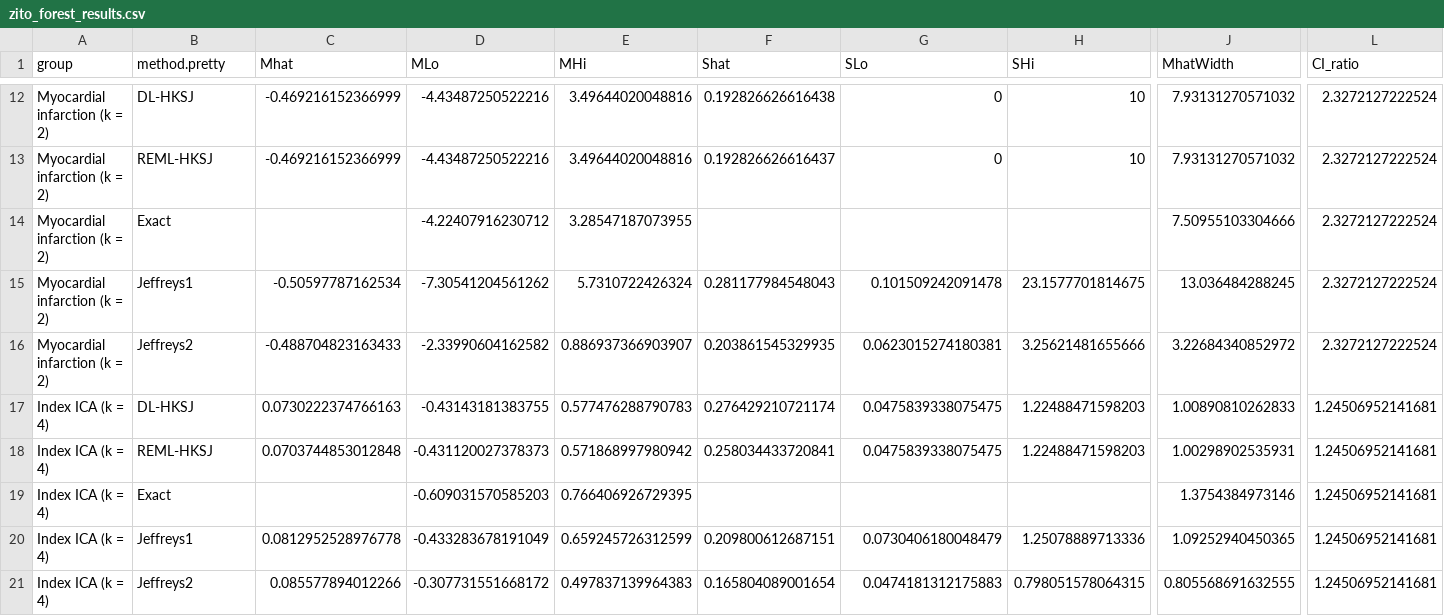
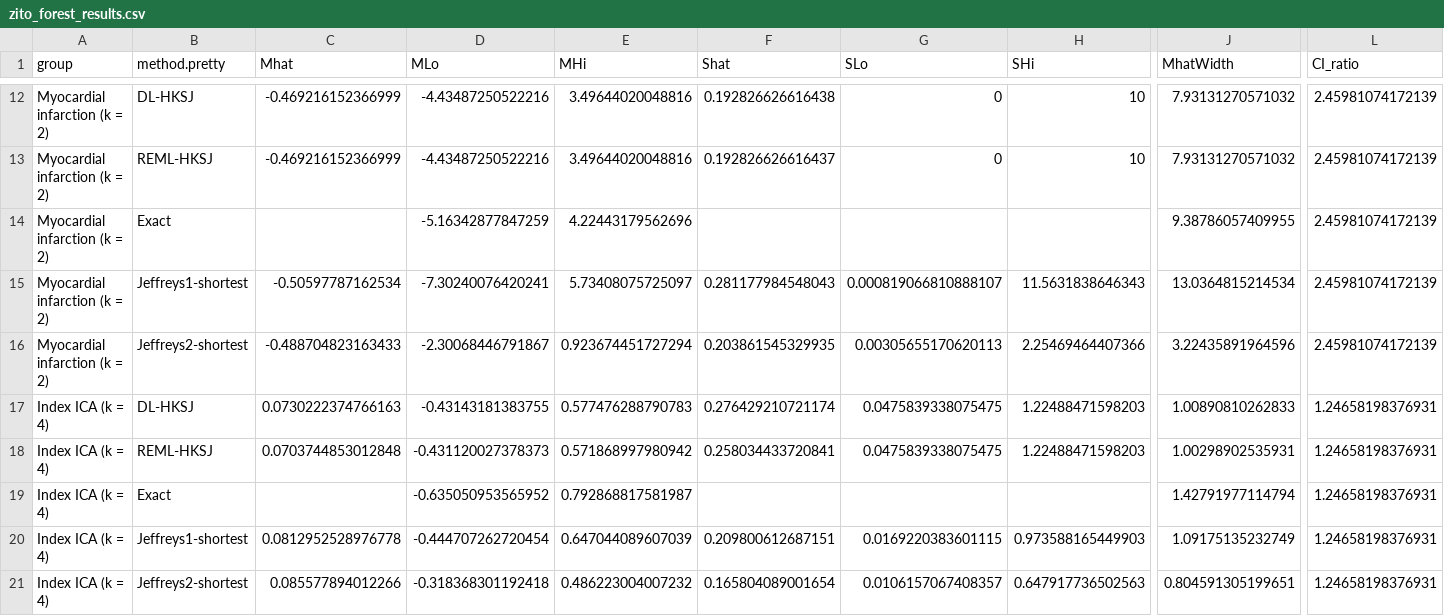
Before and after one commit to mayamathur/jte_applied, a CSV file: Results from R/zito_forest_results.csv, drawn as a sheet; only a part is shown, gaps mark what is left out; the diff covers the shown part only; the diff names each change by its address in the sheet, - before the commit and + after, or states it on an @@ line.

```diff
--- a/Results from R/zito_forest_results.csv
+++ b/Results from R/zito_forest_results.csv
-L12:L16 (CI_ratio): 2.3272127222524
+L12:L16 (CI_ratio): 2.45981074172139
-D14 (MLo): -4.22407916230712
+D14 (MLo): -5.16342877847259
-E14 (MHi): 3.28547187073955
+E14 (MHi): 4.22443179562696
-J14 (MhatWidth): 7.50955103304666
+J14 (MhatWidth): 9.38786057409955
-B15 (method.pretty): Jeffreys1
+B15 (method.pretty): Jeffreys1-shortest
-D15 (MLo): -7.30541204561262
+D15 (MLo): -7.30240076420241
-E15 (MHi): 5.7310722426324
+E15 (MHi): 5.73408075725097
-G15 (SLo): 0.101509242091478
+G15 (SLo): 0.000819066810888107
-H15 (SHi): 23.1577701814675
+H15 (SHi): 11.5631838646343
-J15 (MhatWidth): 13.036484288245
+J15 (MhatWidth): 13.0364815214534
-B16 (method.pretty): Jeffreys2
+B16 (method.pretty): Jeffreys2-shortest
-D16 (MLo): -2.33990604162582
+D16 (MLo): -2.30068446791867
-E16 (MHi): 0.886937366903907
+E16 (MHi): 0.923674451727294
-G16 (SLo): 0.0623015274180381
+G16 (SLo): 0.00305655170620113
-H16 (SHi): 3.25621481655666
+H16 (SHi): 2.25469464407366
-J16 (MhatWidth): 3.22684340852972
+J16 (MhatWidth): 3.22435891964596
-L17:L21 (CI_ratio): 1.24506952141681
+L17:L21 (CI_ratio): 1.24658198376931
-D19 (MLo): -0.609031570585203
+D19 (MLo): -0.635050953565952
-E19 (MHi): 0.766406926729395
+E19 (MHi): 0.792868817581987
-J19 (MhatWidth): 1.3754384973146
+J19 (MhatWidth): 1.42791977114794
-B20 (method.pretty): Jeffreys1
+B20 (method.pretty): Jeffreys1-shortest
-D20 (MLo): -0.433283678191049
+D20 (MLo): -0.444707262720454
-E20 (MHi): 0.659245726312599
+E20 (MHi): 0.647044089607039
-G20 (SLo): 0.0730406180048479
+G20 (SLo): 0.0169220383601115
-H20 (SHi): 1.25078889713336
+H20 (SHi): 0.973588165449903
-J20 (MhatWidth): 1.09252940450365
+J20 (MhatWidth): 1.09175135232749
-B21 (method.pretty): Jeffreys2
+B21 (method.pretty): Jeffreys2-shortest
-D21 (MLo): -0.307731551668172
+D21 (MLo): -0.318368301192418
-E21 (MHi): 0.497837139964383
+E21 (MHi): 0.486223004007232
-G21 (SLo): 0.0474181312175883
+G21 (SLo): 0.0106157067408357
-H21 (SHi): 0.798051578064315
+H21 (SHi): 0.647917736502563
-J21 (MhatWidth): 0.805568691632555
+J21 (MhatWidth): 0.804591305199651
```
Also changed, not shown: 80 edited cells elsewhere in this file, Results from R/stats_for_paper.csv, 2 other files.
